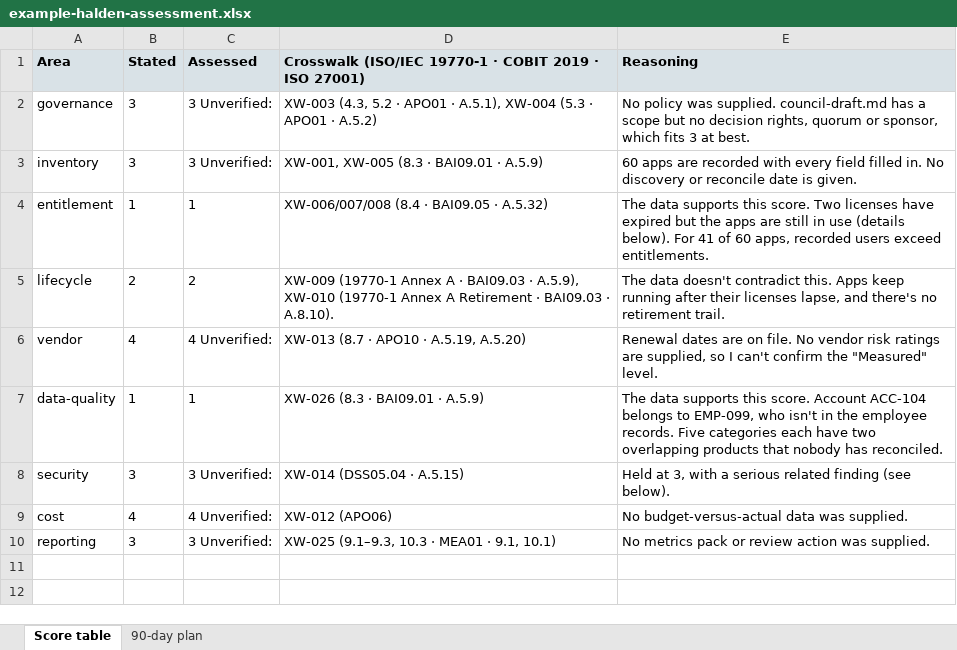
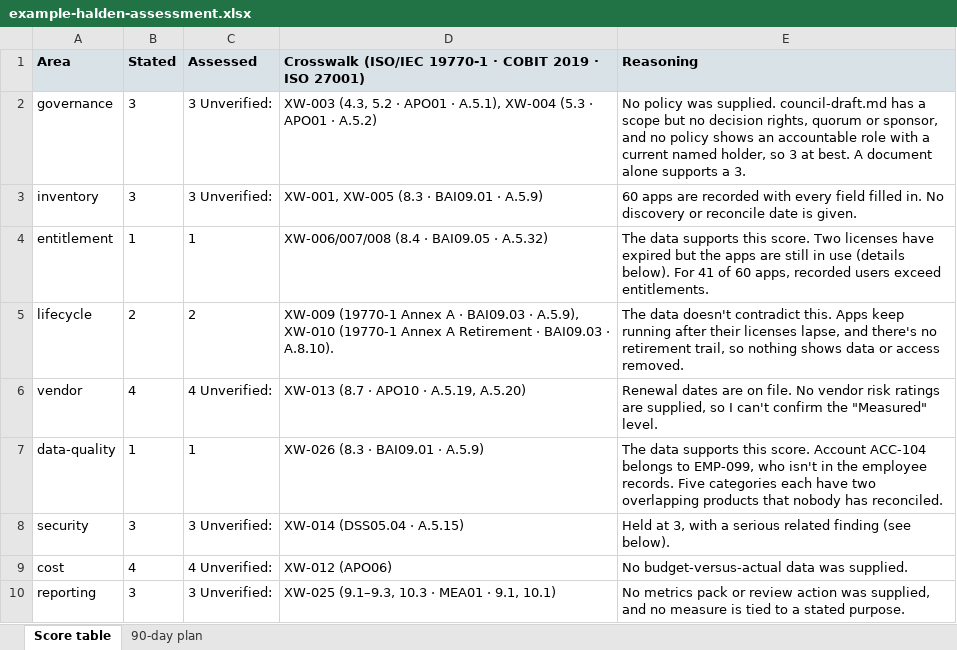
Before and after one commit to evemcgivern/app-governance-kit, an Excel workbook: site/docs/itam-maturity/example-halden-assessment.xlsx, sheet Score table, drawn as a sheet; values as stored, in another font and other column widths than the file's, no borders; the diff names each change by its address in the sheet, - before the commit and + after, or states it on an @@ line.

```diff
--- a/site/docs/itam-maturity/example-halden-assessment.xlsx (sheet Score table)
+++ b/site/docs/itam-maturity/example-halden-assessment.xlsx (sheet Score table)
-E2 (Reasoning): …or sponsor, which fits 3 at best.
+E2 (Reasoning): …or sponsor, and no policy shows an accountable role with a current named holder, so 3 at best. A document alone supports a 3.
-E5 (Reasoning): …no retirement trail.
+E5 (Reasoning): …no retirement trail, so nothing shows data or access removed.
-E10 (Reasoning): …action was supplied.
+E10 (Reasoning): …action was supplied, and no measure is tied to a stated purpose.
```
Also changed, not shown: site/docs/itam-maturity/template.xlsx, 22 other files.
